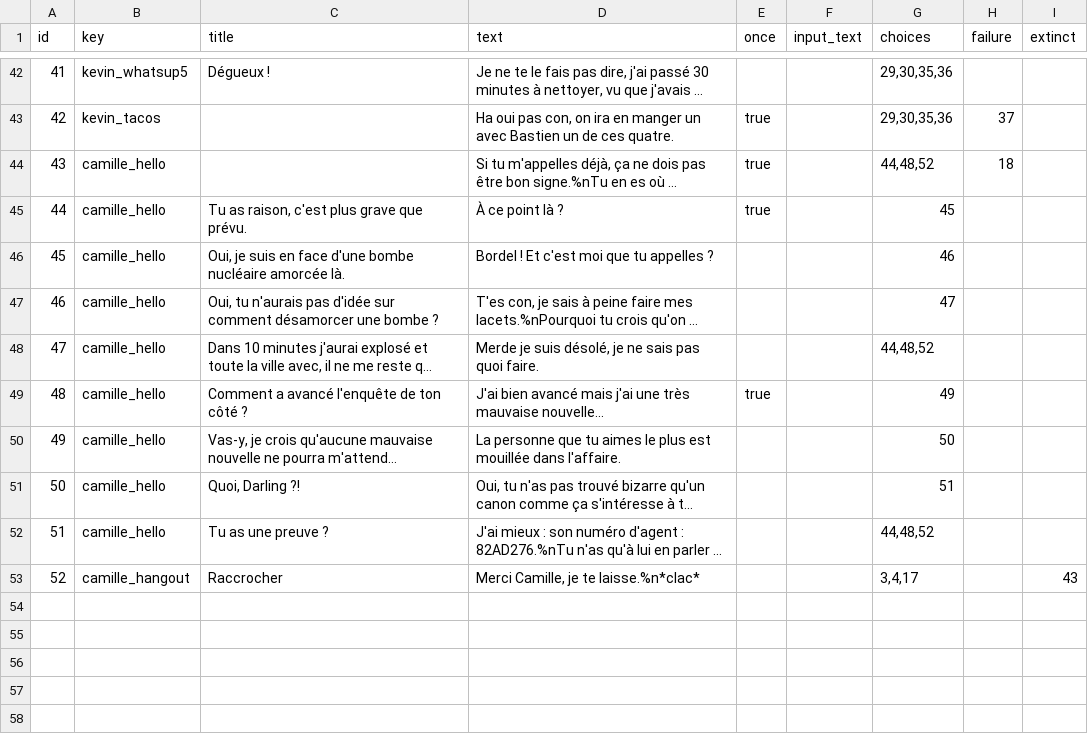
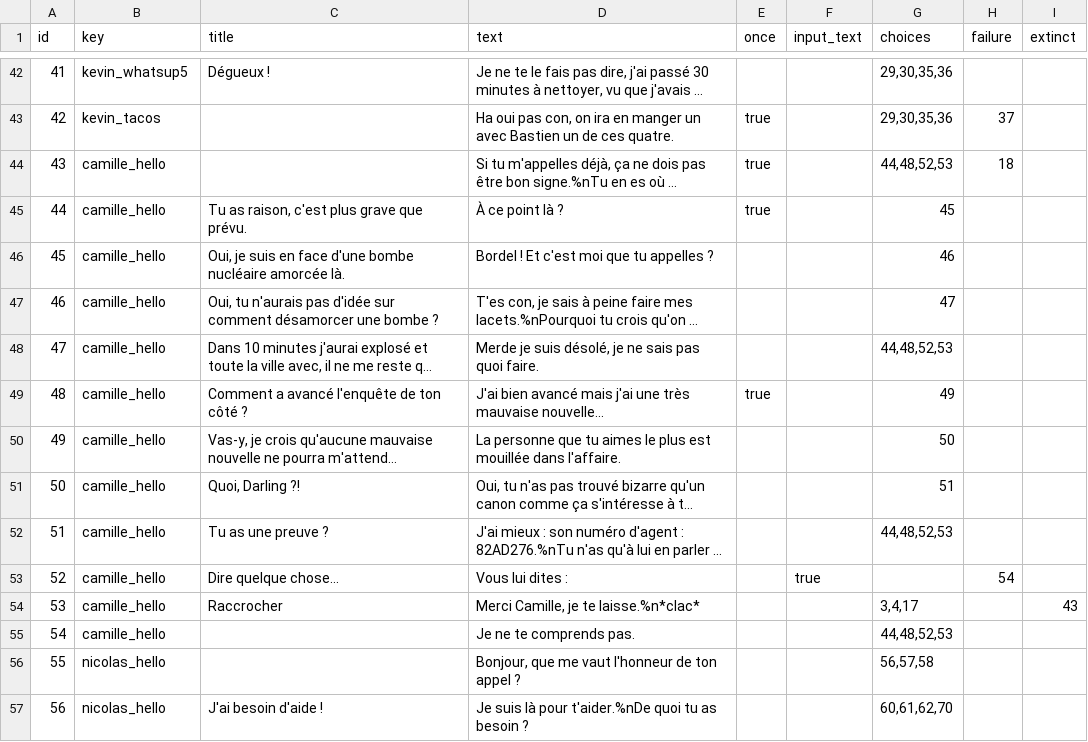
Before and after one commit to bastienapp/gamejam-30SSW, a TSV file: src/main/resources/choices - export.tsv, drawn as a sheet; only a part is shown, gaps mark what is left out; long unchanged cells end in …; addresses are those after the commit; the diff covers the shown part only; the diff names each change by its address in the sheet, - before the commit and + after, or states it on an @@ line.

Commit message:
add nicolas

```diff
--- a/src/main/resources/choices - export.tsv
+++ b/src/main/resources/choices - export.tsv
-G44 (choices): 44,48,52
+G44 (choices): 44,48,52,53
-G48 (choices): 44,48,52
+G48 (choices): 44,48,52,53
-G52 (choices): 44,48,52
+G52 (choices): 44,48,52,53
+row 53: 52 | camille_hello | Dire quelque chose... | Vous lui dites : |  | true |  | 54
@@ column A (id) renumbered in row 54 @@
-B54 (key): camille_hangout
+B54 (key): camille_hello
+row 55: 54 | camille_hello |  | Je ne te comprends pas. |  |  | 44,48,52,53
+row 56: 55 | nicolas_hello |  | Bonjour, que me vaut l'honneur de ton appel ? |  |  | 56,57,58
+row 57: 56 | nicolas_hello | J'ai besoin d'aide ! | Je suis là pour t'aider.%nDe quoi tu as besoin ? |  |  | 60,61,62,70
```
Also changed, not shown: 15 added rows and 1 edited cell elsewhere in this file.
